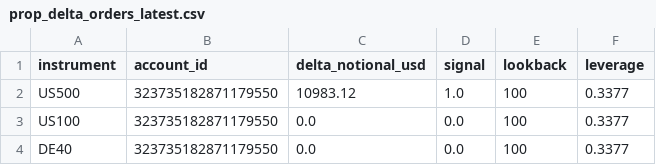
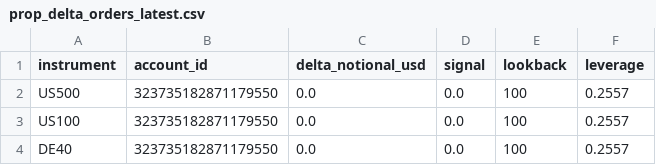
Before and after one commit to Sabofxx/sabo-quant-prod, a CSV file: sabo_lit/sandbox/live/index/prop_delta_orders_latest.csv, drawn as a sheet.

Commit message:
Strategy index run 2026-11-06

```diff
--- a/sabo_lit/sandbox/live/index/prop_delta_orders_latest.csv
+++ b/sabo_lit/sandbox/live/index/prop_delta_orders_latest.csv
@@ -1,4 +1,4 @@
 instrument,account_id,delta_notional_usd,signal,lookback,leverage
-US500,323735182871179550,10983.12,1.0,100,0.3377
-US100,323735182871179550,0.0,0.0,100,0.3377
-DE40,323735182871179550,0.0,0.0,100,0.3377
+US500,323735182871179550,0.0,0.0,100,0.2557
+US100,323735182871179550,0.0,0.0,100,0.2557
+DE40,323735182871179550,0.0,0.0,100,0.2557
```
Also changed, not shown: 4 other files.
